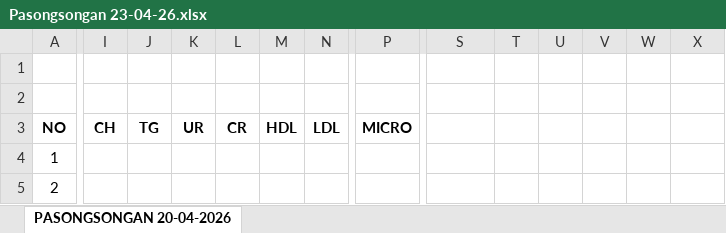
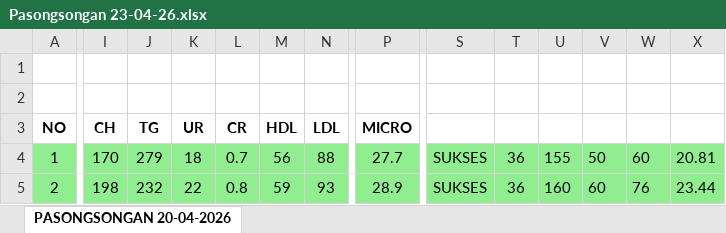
Before and after one commit to adhfry/asisten-cerdas-smart-rpa, an Excel workbook: FILE EXCEL DISINI/Pasongsongan 23-04-26.xlsx, sheet PASONGSONGAN 20-04-2026, drawn as a sheet; only a part is shown, gaps mark what is left out; values as stored, in another font and other column widths than the file's, no borders; the diff covers the shown part only; the diff names each change by its address in the sheet, - before the commit and + after, or states it on an @@ line.

```diff
--- a/FILE EXCEL DISINI/Pasongsongan 23-04-26.xlsx (sheet PASONGSONGAN 20-04-2026)
+++ b/FILE EXCEL DISINI/Pasongsongan 23-04-26.xlsx (sheet PASONGSONGAN 20-04-2026)
-A4:X5 fill: none
+A4:X5 fill: #90EE90
-I4 (CH): (empty)
+I4 (CH): 170
-J4 (TG): (empty)
+J4 (TG): 279
-K4 (UR): (empty)
+K4 (UR): 18
-L4 (CR): (empty)
+L4 (CR): 0.7
-M4 (HDL): (empty)
+M4 (HDL): 56
-N4 (LDL): (empty)
+N4 (LDL): 88
-P4 (MICRO): (empty)
+P4 (MICRO): 27.7
-S4:S5: (empty)
+S4:S5: SUKSES
-T4:T5: (empty)
+T4:T5: 36
-U4: (empty)
+U4: 155
-V4: (empty)
+V4: 50
-W4: (empty)
+W4: 60
-X4: (empty)
+X4: 20.81
-I5 (CH): (empty)
+I5 (CH): 198
-J5 (TG): (empty)
+J5 (TG): 232
-K5 (UR): (empty)
+K5 (UR): 22
-L5 (CR): (empty)
+L5 (CR): 0.8
-M5 (HDL): (empty)
+M5 (HDL): 59
-N5 (LDL): (empty)
+N5 (LDL): 93
-P5 (MICRO): (empty)
+P5 (MICRO): 28.9
-U5: (empty)
+U5: 160
-V5: (empty)
+V5: 60
-W5: (empty)
+W5: 76
-X5: (empty)
+X5: 23.44
```
Also changed, not shown: 924 edited cells and cell formats elsewhere in this sheet, FILE EXCEL DISINI/Pasongsongan 25-04-26.xlsx, 2 other files.
